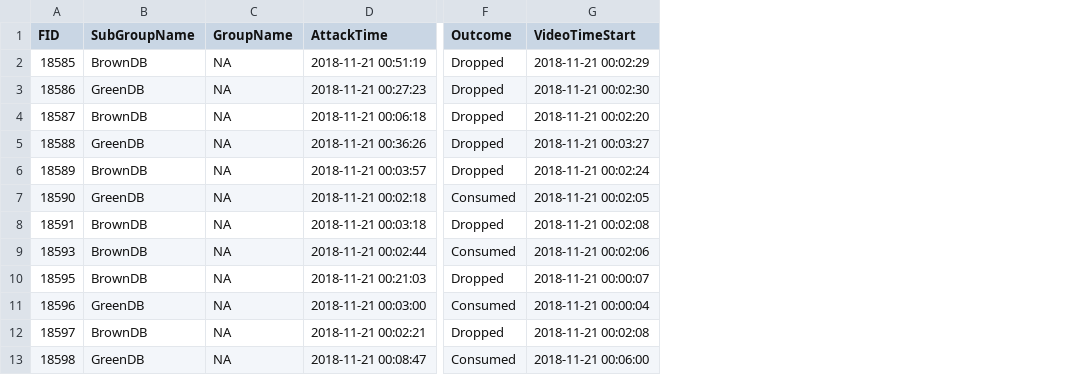
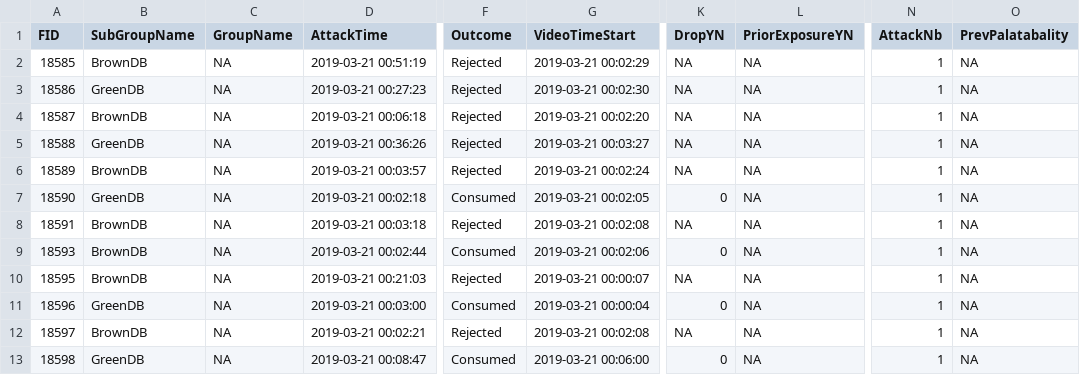
Before and after one commit to MalikaIhle/BitrexInducedUnpalatability, a CSV file: 3_ExtractedData/FirstAttacks/FirstAttacks2.csv, drawn as a sheet; only a part is shown, gaps mark what is left out; the diff covers the shown part only; the diff names each change by its address in the sheet, - before the commit and + after, or states it on an @@ line.

Commit message:
delete all extraction termite data and extracted csv to replace by one code with function applied to all raw data and create all csvs at once

```diff
--- a/3_ExtractedData/FirstAttacks/FirstAttacks2.csv
+++ b/3_ExtractedData/FirstAttacks/FirstAttacks2.csv
+column K (DropYN), rows 2-13: NA | NA | NA | NA | NA | 0 | NA | 0 | NA | 0 | NA | 0
+column L (PriorExposureYN), rows 2-13: all NA
+column N (AttackNb), rows 2-13: all 1
+column O (PrevPalatabality), rows 2-13: all NA
-D2 (AttackTime): 2018-11-21 00:51:19
+D2 (AttackTime): 2019-03-21 00:51:19
-F2:F6 (Outcome): Dropped
+F2:F6 (Outcome): Rejected
-G2 (VideoTimeStart): 2018-11-21 00:02:29
+G2 (VideoTimeStart): 2019-03-21 00:02:29
-D3 (AttackTime): 2018-11-21 00:27:23
+D3 (AttackTime): 2019-03-21 00:27:23
-G3 (VideoTimeStart): 2018-11-21 00:02:30
+G3 (VideoTimeStart): 2019-03-21 00:02:30
-D4 (AttackTime): 2018-11-21 00:06:18
+D4 (AttackTime): 2019-03-21 00:06:18
-G4 (VideoTimeStart): 2018-11-21 00:02:20
+G4 (VideoTimeStart): 2019-03-21 00:02:20
-D5 (AttackTime): 2018-11-21 00:36:26
+D5 (AttackTime): 2019-03-21 00:36:26
-G5 (VideoTimeStart): 2018-11-21 00:03:27
+G5 (VideoTimeStart): 2019-03-21 00:03:27
-D6 (AttackTime): 2018-11-21 00:03:57
+D6 (AttackTime): 2019-03-21 00:03:57
-G6 (VideoTimeStart): 2018-11-21 00:02:24
+G6 (VideoTimeStart): 2019-03-21 00:02:24
-D7 (AttackTime): 2018-11-21 00:02:18
+D7 (AttackTime): 2019-03-21 00:02:18
-G7 (VideoTimeStart): 2018-11-21 00:02:05
+G7 (VideoTimeStart): 2019-03-21 00:02:05
-D8 (AttackTime): 2018-11-21 00:03:18
+D8 (AttackTime): 2019-03-21 00:03:18
-F8 (Outcome): Dropped
+F8 (Outcome): Rejected
-G8 (VideoTimeStart): 2018-11-21 00:02:08
+G8 (VideoTimeStart): 2019-03-21 00:02:08
-D9 (AttackTime): 2018-11-21 00:02:44
+D9 (AttackTime): 2019-03-21 00:02:44
-G9 (VideoTimeStart): 2018-11-21 00:02:06
+G9 (VideoTimeStart): 2019-03-21 00:02:06
-D10 (AttackTime): 2018-11-21 00:21:03
+D10 (AttackTime): 2019-03-21 00:21:03
-F10 (Outcome): Dropped
+F10 (Outcome): Rejected
-G10 (VideoTimeStart): 2018-11-21 00:00:07
+G10 (VideoTimeStart): 2019-03-21 00:00:07
-D11 (AttackTime): 2018-11-21 00:03:00
+D11 (AttackTime): 2019-03-21 00:03:00
-G11 (VideoTimeStart): 2018-11-21 00:00:04
+G11 (VideoTimeStart): 2019-03-21 00:00:04
-D12 (AttackTime): 2018-11-21 00:02:21
+D12 (AttackTime): 2019-03-21 00:02:21
-F12 (Outcome): Dropped
+F12 (Outcome): Rejected
-G12 (VideoTimeStart): 2018-11-21 00:02:08
+G12 (VideoTimeStart): 2019-03-21 00:02:08
-D13 (AttackTime): 2018-11-21 00:08:47
+D13 (AttackTime): 2019-03-21 00:08:47
-G13 (VideoTimeStart): 2018-11-21 00:06:00
+G13 (VideoTimeStart): 2019-03-21 00:06:00
```
Also changed, not shown: 46 edited cells elsewhere in this file, 3_ExtractedData/AllAttacks/AllAttacks0.csv, 3_ExtractedData/AllAttacks/AllAttacks2.csv, 34 other files.
